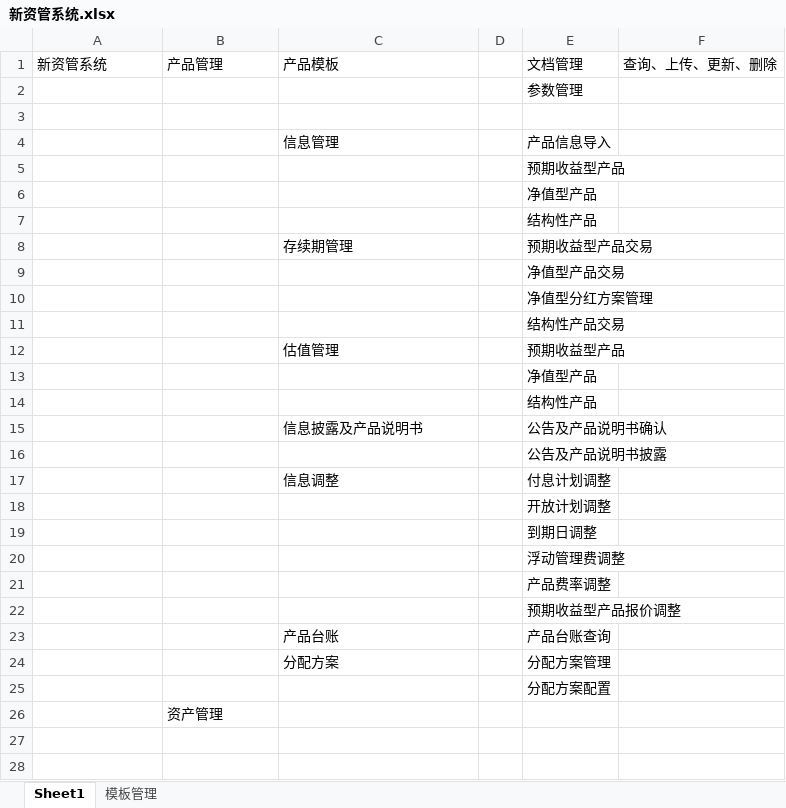
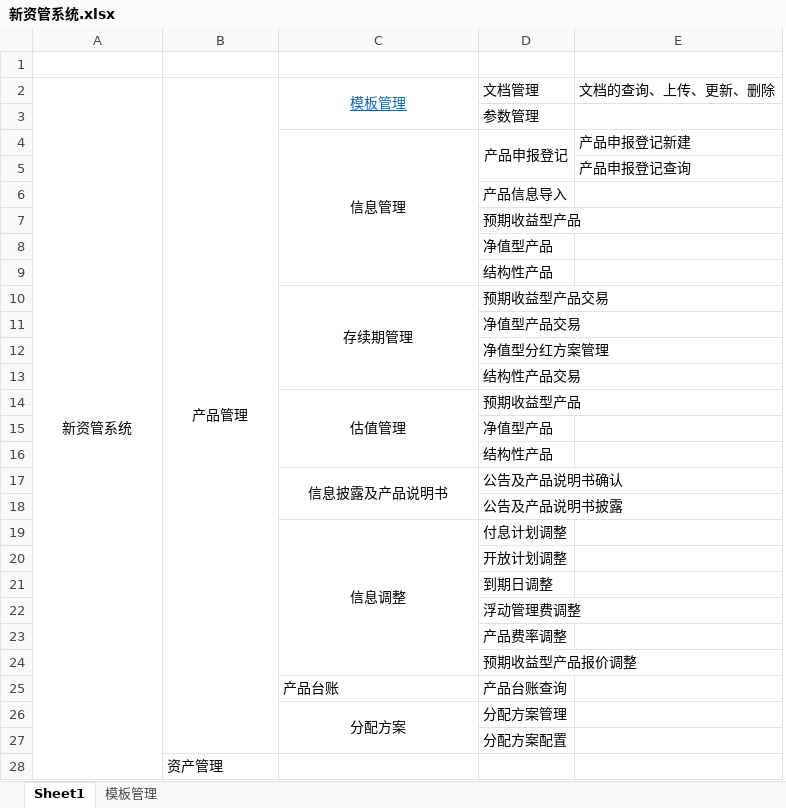
Before and after one commit to W7297911/test, an Excel workbook: wenjian/新资管系统.xlsx, sheet Sheet1, drawn as a sheet; values as stored, in another font and other column widths than the file's, no borders; removed rows and columns are numbered as before the commit, all else as after; the diff names each change by its address in the sheet, - before the commit and + after, or states it on an @@ line.

Commit message:
更新

```diff
--- a/wenjian/新资管系统.xlsx (sheet Sheet1)
+++ b/wenjian/新资管系统.xlsx (sheet Sheet1)
-column D, empty
-column F, row 1: 查询、上传、更新、删除
+column E, row 2: 文档的查询、上传、更新、删除; row 5: 产品申报登记查询
+row 1: (empty)
-A2:C2 alignment: left
+A2:C2 alignment: center
+A2:A28 merged
+B2:B27 merged
-C2: 产品模板
+C2: 模板管理
@@ C2 underline: off → on, text colour: black → #0563C1 @@
+C2:C3 merged
+row 4:  |  | 信息管理 | 产品申报登记 | 产品申报登记新建
-C6: 信息管理
+C6: (empty)
-C10 alignment: left
+C10 alignment: center
+C10:C13 merged
-C14 alignment: left
+C14 alignment: center
+C14:C16 merged
-C17 alignment: left
+C17 alignment: center
+C17:C18 merged
-C19 alignment: left
+C19 alignment: center
+C19:C24 merged
-C26 alignment: left
+C26 alignment: center
+C26:C27 merged
```
Also changed, not shown: charts or pictures.
